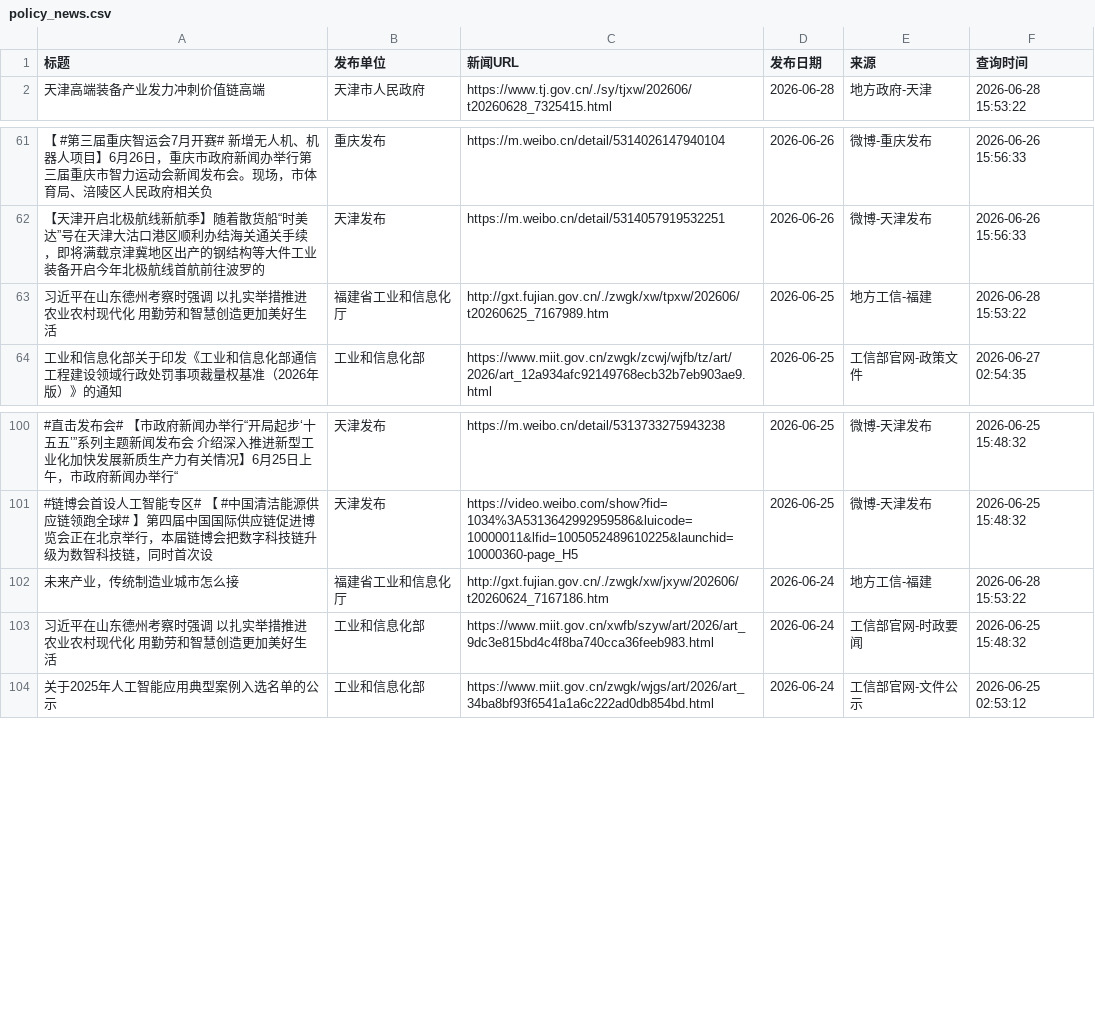
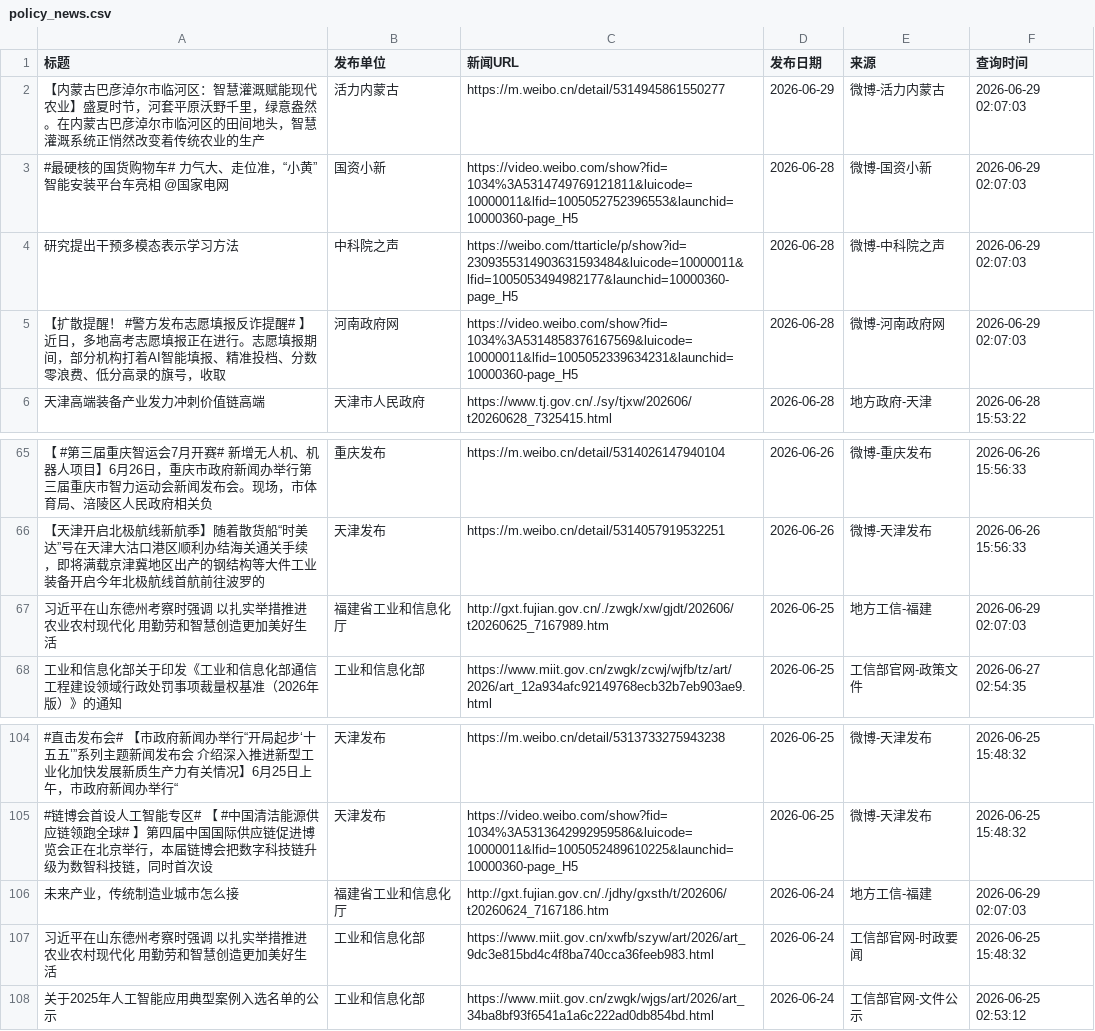
Before and after one commit to guluor-w/Automated-news-scraping, a CSV file: docs/data/policy_news.csv, drawn as a sheet; only a part is shown, gaps mark what is left out.

```diff
--- a/docs/data/policy_news.csv
+++ b/docs/data/policy_news.csv
@@ -1,2 +1,6 @@
 标题,发布单位,新闻URL,发布日期,来源,查询时间
+【内蒙古巴彦淖尔市临河区：智慧灌溉赋能现代农业】盛夏时节，河套平原沃野千里，绿意盎然。在内蒙古巴彦淖尔市临河区的田间地头，智慧灌溉系统正悄然改变着传统农业的生产,活力内蒙古,https://m.weibo.cn/detail/5314945861550277,2026-06-29,微博-活力内蒙古,2026-06-29 02:07:03
+#最硬核的国货购物车# 力气大、走位准，“小黄”智能安装平台车亮相 @国家电网,国资小新,https://video.weibo.com/show?fid=1034%3A5314749769121811&luicode=10000011&lfid=1005052752396553&launchid=10000360-page_H5,2026-06-28,微博-国资小新,2026-06-29 02:07:03
+研究提出干预多模态表示学习方法,中科院之声,https://weibo.com/ttarticle/p/show?id=2309355314903631593484&luicode=10000011&lfid=1005053494982177&launchid=10000360-page_H5,2026-06-28,微博-中科院之声,2026-06-29 02:07:03
+【扩散提醒！ #警方发布志愿填报反诈提醒# 】近日，多地高考志愿填报正在进行。志愿填报期间，部分机构打着AI智能填报、精准投档、分数零浪费、低分高录的旗号，收取,河南政府网,https://video.weibo.com/show?fid=1034%3A5314858376167569&luicode=10000011&lfid=1005052339634231&launchid=10000360-page_H5,2026-06-28,微博-河南政府网,2026-06-29 02:07:03
 天津高端装备产业发力冲刺价值链高端,天津市人民政府,https://www.tj.gov.cn/./sy/tjxw/202606/t20260628_7325415.html,2026-06-28,地方政府-天津,2026-06-28 15:53:22
@@ -62,3 +66,3 @@
 【天津开启北极航线新航季】随着散货船“时美达”号在天津大沽口港区顺利办结海关通关手续，即将满载京津冀地区出产的钢结构等大件工业装备开启今年北极航线首航前往波罗的,天津发布,https://m.weibo.cn/detail/5314057919532251,2026-06-26,微博-天津发布,2026-06-26 15:56:33
-习近平在山东德州考察时强调 以扎实举措推进农业农村现代化 用勤劳和智慧创造更加美好生活,福建省工业和信息化厅,http://gxt.fujian.gov.cn/./zwgk/xw/tpxw/202606/t20260625_7167989.htm,2026-06-25,地方工信-福建,2026-06-28 15:53:22
+习近平在山东德州考察时强调 以扎实举措推进农业农村现代化 用勤劳和智慧创造更加美好生活,福建省工业和信息化厅,http://gxt.fujian.gov.cn/./zwgk/xw/gjdt/202606/t20260625_7167989.htm,2026-06-25,地方工信-福建,2026-06-29 02:07:03
 工业和信息化部关于印发《工业和信息化部通信工程建设领域行政处罚事项裁量权基准（2026年版）》的通知,工业和信息化部,https://www.miit.gov.cn/zwgk/zcwj/wjfb/tz/art/2026/art_12a934afc92149768ecb32b7eb903ae9.html,2026-06-25,工信部官网-政策文件,2026-06-27 02:54:35
@@ -101,3 +105,3 @@
 #链博会首设人工智能专区# 【 #中国清洁能源供应链领跑全球# 】第四届中国国际供应链促进博览会正在北京举行，本届链博会把数字科技链升级为数智科技链，同时首次设,天津发布,https://video.weibo.com/show?fid=1034%3A5313642992959586&luicode=10000011&lfid=1005052489610225&launchid=10000360-page_H5,2026-06-25,微博-天津发布,2026-06-25 15:48:32
-未来产业，传统制造业城市怎么接,福建省工业和信息化厅,http://gxt.fujian.gov.cn/./zwgk/xw/jxyw/202606/t20260624_7167186.htm,2026-06-24,地方工信-福建,2026-06-28 15:53:22
+未来产业，传统制造业城市怎么接,福建省工业和信息化厅,http://gxt.fujian.gov.cn/./jdhy/gxsth/t/202606/t20260624_7167186.htm,2026-06-24,地方工信-福建,2026-06-29 02:07:03
 习近平在山东德州考察时强调 以扎实举措推进农业农村现代化 用勤劳和智慧创造更加美好生活,工业和信息化部,https://www.miit.gov.cn/xwfb/szyw/art/2026/art_9dc3e815bd4c4f8ba740cca36feeb983.html,2026-06-24,工信部官网-时政要闻,2026-06-25 15:48:32
```
Also changed, not shown: 3 other files.
